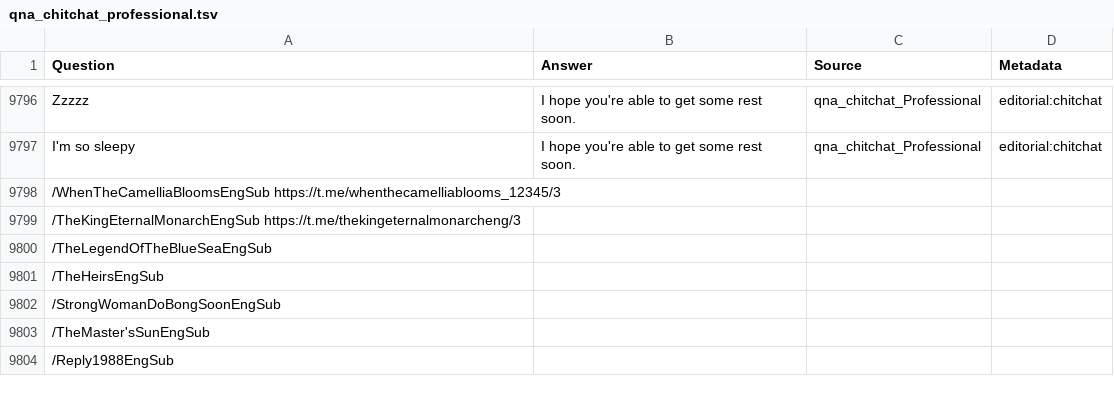
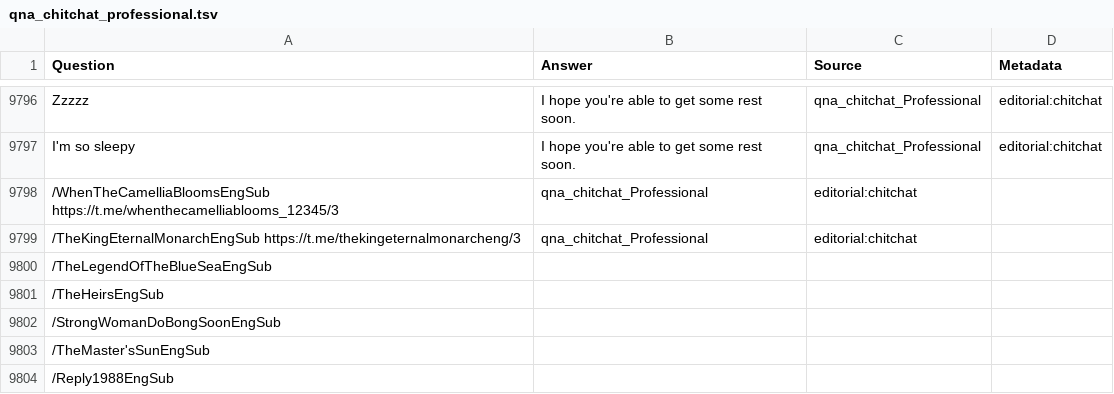
Before and after one commit to anmol1014/anmox_bot, a TSV file: qna_chitchat_professional.tsv, drawn as a sheet; only a part is shown, gaps mark what is left out.

Commit message:
Update qna_chitchat_professional.tsv

```diff
--- a/qna_chitchat_professional.tsv
+++ b/qna_chitchat_professional.tsv
@@ -9797,4 +9797,4 @@ Zzzzz	I hope you're able to get some rest soon.	qna_chitchat_Professional	editor
 I'm so sleepy	I hope you're able to get some rest soon.	qna_chitchat_Professional	editorial:chitchat
-/WhenTheCamelliaBloomsEngSub  https://t.me/whenthecamelliablooms_12345/3
-/TheKingEternalMonarchEngSub  https://t.me/thekingeternalmonarcheng/3
+/WhenTheCamelliaBloomsEngSub  https://t.me/whenthecamelliablooms_12345/3	qna_chitchat_Professional	editorial:chitchat
+/TheKingEternalMonarchEngSub  https://t.me/thekingeternalmonarcheng/3	qna_chitchat_Professional	editorial:chitchat
 /TheLegendOfTheBlueSeaEngSub
```
